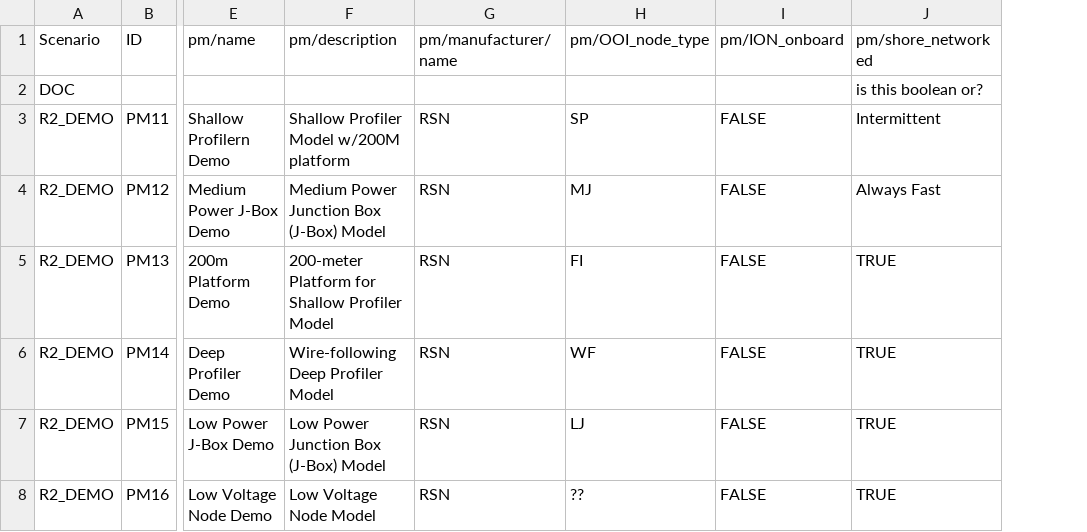
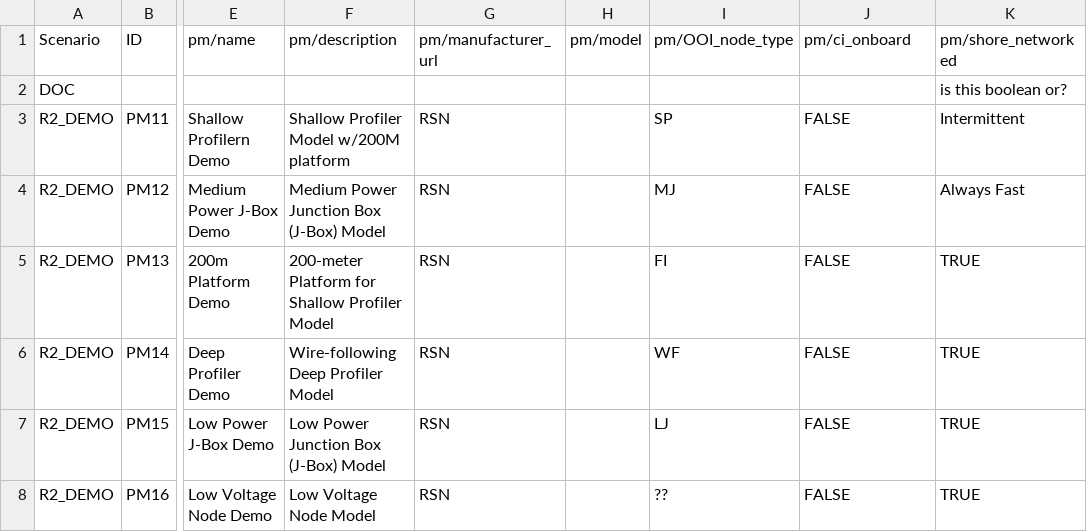
Before and after one commit to ooici/ion-definitions, a CSV file: res/preload/r2_ioc/PlatformModel.csv, drawn as a sheet; only a part is shown, gaps mark what is left out; addresses are those after the commit; the diff names each change by its address in the sheet, - before the commit and + after, or states it on an @@ line.

```diff
--- a/res/preload/r2_ioc/PlatformModel.csv
+++ b/res/preload/r2_ioc/PlatformModel.csv
+column H (pm/model), empty
-G1: pm/manufacturer/name
+G1: pm/manufacturer_url
-J1: pm/ION_onboard
+J1: pm/ci_onboard
```
Also changed, not shown: res/preload/r2_ioc/DataProduct.csv, res/preload/r2_ioc/InstrumentModel.csv, 8 other files.
